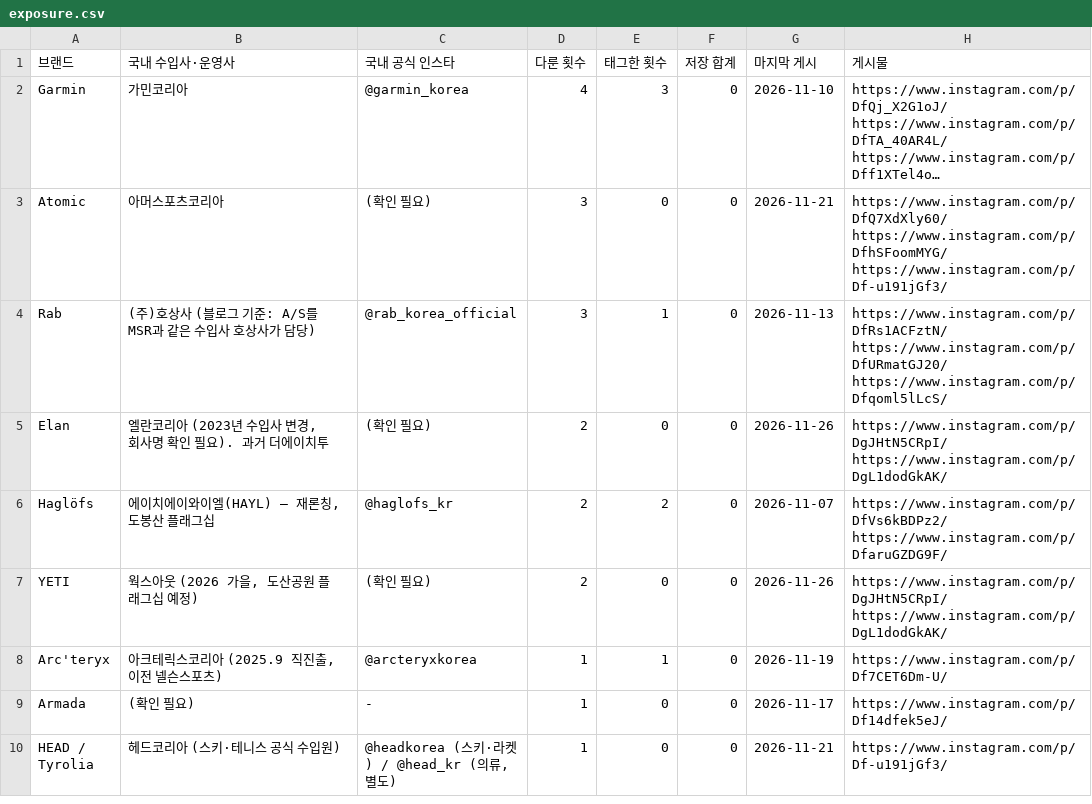
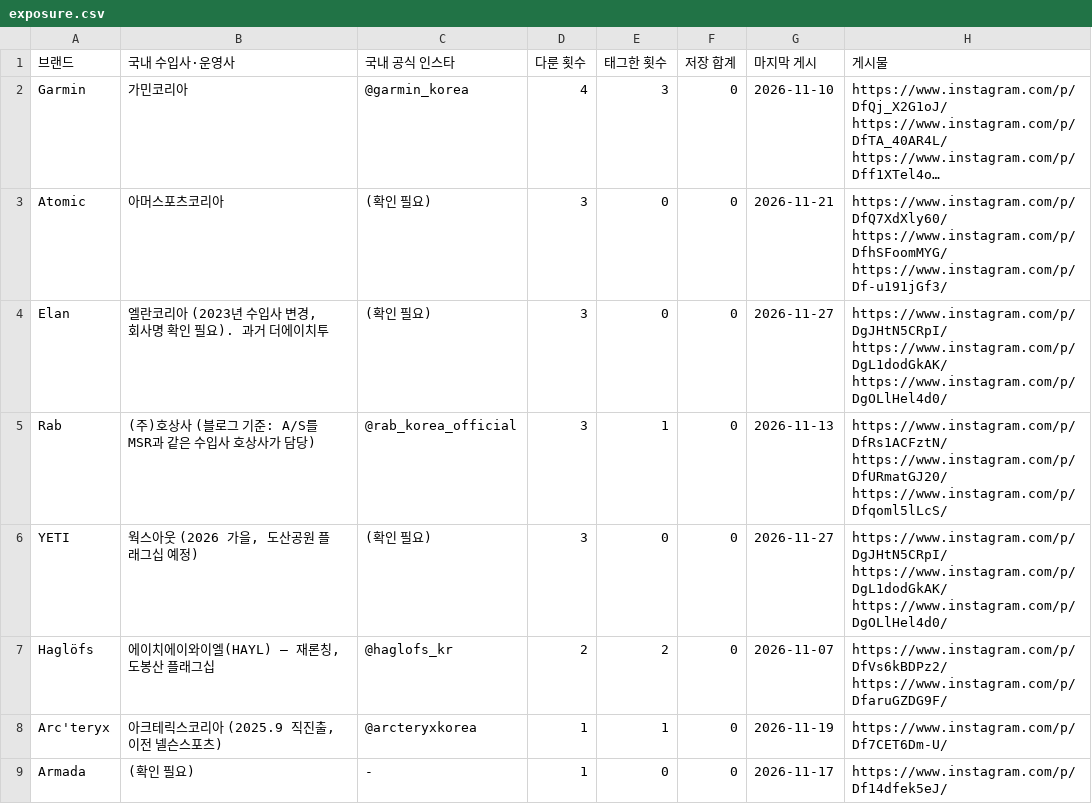
Before and after one commit to wonjoolee/sankit-media, a CSV file: research/exposure.csv, drawn as a sheet; only a part is shown; the shorter side is filled out with more unchanged rows; long unchanged cells end in …; removed rows and columns are numbered as before the commit, all else as after; the diff names each change by its address in the sheet, - before the commit and + after, or states it on an @@ line.

```diff
--- a/research/exposure.csv
+++ b/research/exposure.csv
+row 4: Elan | 엘란코리아 (2023년 수입사 변경, 회사명 확인 필요). 과거 더에이치투 | (확인 필요) | 3 | 0 | 0 | 2026-11-27 | https://www.instagram.com/p/DgJHtN5CRpI/ https://www.instagram.com/p/DgL1dodGkAK/ https://www.instagram.com/p/DgOLlHel4d0/
-A6 (브랜드): Elan
+A6 (브랜드): YETI
-B6 (국내 수입사·운영사): 엘란코리아 (2023년 수입사 변경, 회사명 확인 필요). 과거 더에이치투
+B6 (국내 수입사·운영사): 웍스아웃 (2026 가을, 도산공원 플래그십 예정)
-D6 (다룬 횟수): 2
+D6 (다룬 횟수): 3
-G6 (마지막 게시): 2026-11-26
+G6 (마지막 게시): 2026-11-27
-H6 (게시물): https://www.instagram.com/p/DgJHtN5CRpI/ https://www.instagram.com/p/DgL1dodGkAK/
+H6 (게시물): https://www.instagram.com/p/DgJHtN5CRpI/ https://www.instagram.com/p/DgL1dodGkAK/ https://www.instagram.com/p/DgOLlHel4d0/
-row 7: YETI | 웍스아웃 (2026 가을, 도산공원 플래그십 예정) | (확인 필요) | 2 | 0 | 0 | 2026-11-26 | https://www.instagram.com/p/DgJHtN5CRpI/ https://www.instagram.com/p/DgL1dodGkAK/
```
Also changed, not shown: pipeline/followers.csv, 2 other files.
